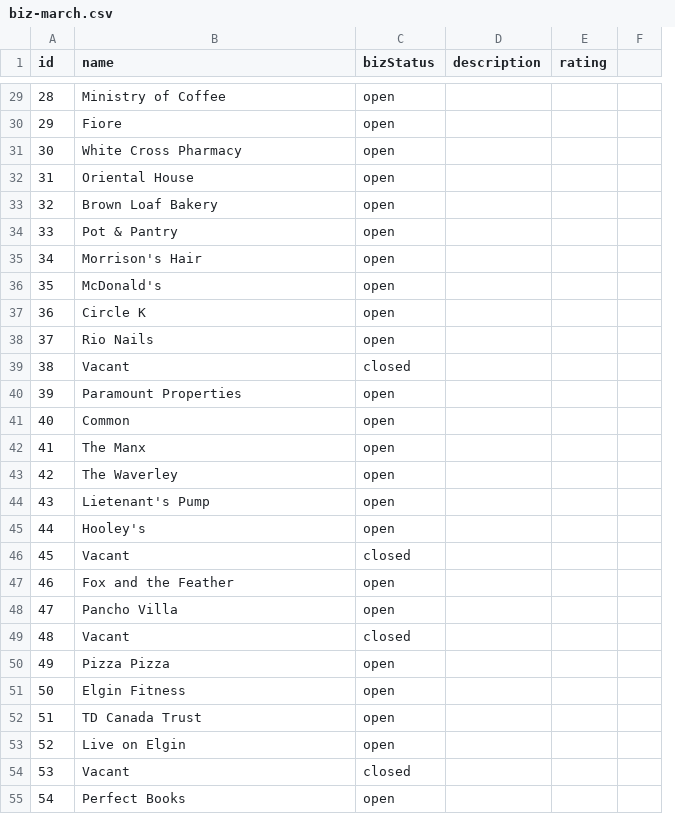
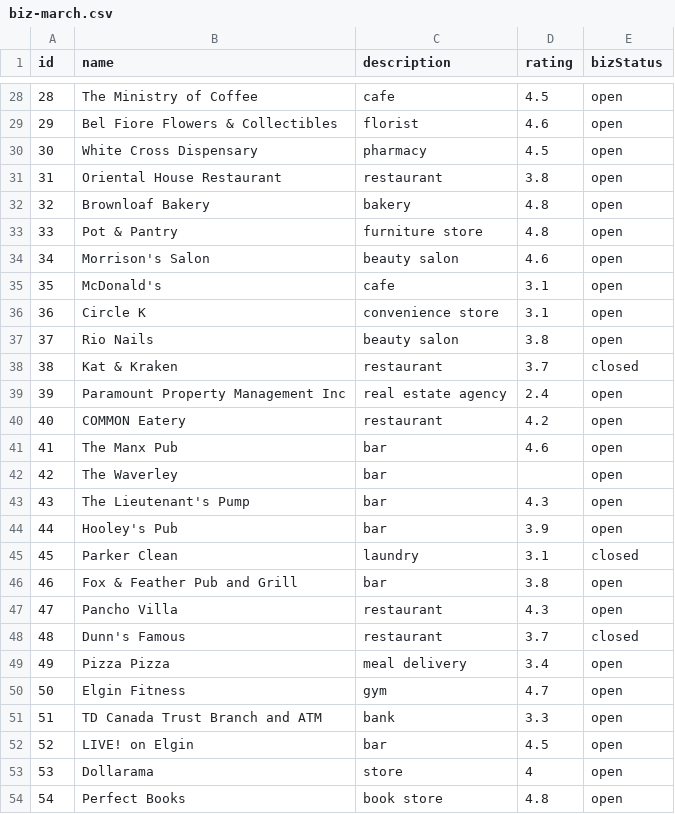
Before and after one commit to carysmills/elgin-map-js, a CSV file: public/biz-march.csv, drawn as a sheet; only a part is shown, gaps mark what is left out; removed rows and columns are numbered as before the commit, all else as after; the diff covers the shown part only; the diff names each change by its address in the sheet, - before the commit and + after, or states it on an @@ line.

```diff
--- a/public/biz-march.csv
+++ b/public/biz-march.csv
+column C (description), rows 28-52: cafe | florist | pharmacy | restaurant | bakery | furniture store | beauty salon | cafe | convenience store | beauty salon | restaurant | real estate agency | restaurant | bar | bar | bar | bar | laundry | bar | restaurant | restaurant | meal delivery | gym | bank | bar; row 54: book store
+column D (rating), rows 28-52: 4.5 | 4.6 | 4.5 | 3.8 | 4.8 | 4.8 | 4.6 | 3.1 | 3.1 | 3.8 | 3.7 | 2.4 | 4.2 | 4.6 |  | 4.3 | 3.9 | 3.1 | 3.8 | 4.3 | 3.7 | 3.4 | 4.7 | 3.3 | 4.5; row 54: 4.8
-column D (description), empty
-column E (rating), empty
-column F, empty
-B28 (name): Ministry of Coffee
+B28 (name): The Ministry of Coffee
-B29 (name): Fiore
+B29 (name): Bel Fiore Flowers & Collectibles
-B30 (name): White Cross Pharmacy
+B30 (name): White Cross Dispensary
-B31 (name): Oriental House
+B31 (name): Oriental House Restaurant
-B32 (name): Brown Loaf Bakery
+B32 (name): Brownloaf Bakery
-B34 (name): Morrison's Hair
+B34 (name): Morrison's Salon
-B38 (name): Vacant
+B38 (name): Kat & Kraken
-B39 (name): Paramount Properties
+B39 (name): Paramount Property Management Inc
-B40 (name): Common
+B40 (name): COMMON Eatery
-B41 (name): The Manx
+B41 (name): The Manx Pub
-B43 (name): Lietenant's Pump
+B43 (name): The Lieutenant's Pump
-B44 (name): Hooley's
+B44 (name): Hooley's Pub
-B45 (name): Vacant
+B45 (name): Parker Clean
-B46 (name): Fox and the Feather
+B46 (name): Fox & Feather Pub and Grill
-B48 (name): Vacant
+B48 (name): Dunn's Famous
-B51 (name): TD Canada Trust
+B51 (name): TD Canada Trust Branch and ATM
-B52 (name): Live on Elgin
+B52 (name): LIVE! on Elgin
-row 54: 53 | Vacant | closed
+row 53: 53 | Dollarama | store | 4 | open
```
Also changed, not shown: 1 removed row and 29 edited cells elsewhere in this file, public/biz-feb.csv, public/biz-jan.csv, 2 other files.
